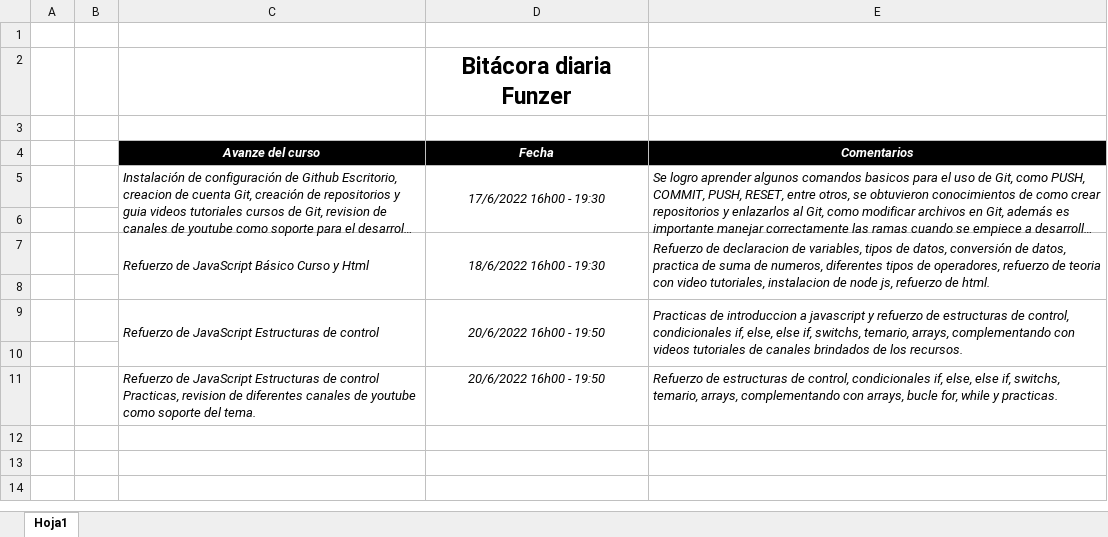
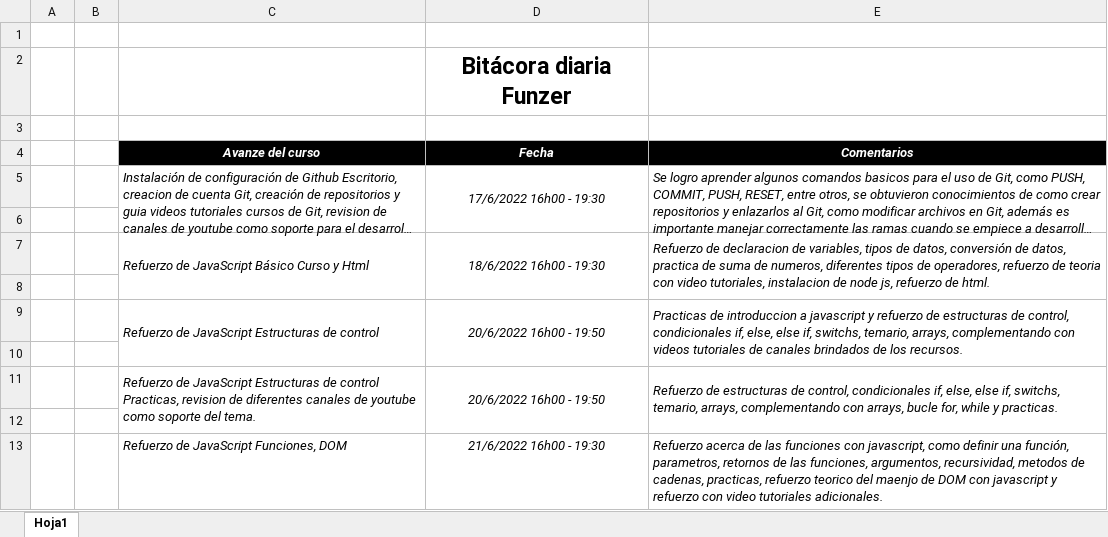
Before and after one commit to KevinC29/Bitacora, an Excel workbook: Bitacora/Bitacora_KevinCumbicus.xlsx, sheet Hoja1, drawn as a sheet; long unchanged cells end in …; values as stored, in another font and other column widths than the file's, no borders; the diff names each change by its address in the sheet, - before the commit and + after, or states it on an @@ line.

Commit message:
Bitacora dia 5

```diff
--- a/Bitacora/Bitacora_KevinCumbicus.xlsx (sheet Hoja1)
+++ b/Bitacora/Bitacora_KevinCumbicus.xlsx (sheet Hoja1)
+C11:C12 merged
+D11:D12 merged
+E11:E12 merged
+row 12: (empty)
+row 13:  |  | Refuerzo de JavaScript Funciones, DOM | 21/6/2022 16h00 - 19:30 | Refuerzo acerca de las funciones con javascript, como definir una función, parametros, retornos de las funciones, argumentos, recursividad, metodos de cadenas, practicas, refuerzo teorico del maenjo de DOM con javascript y refuerzo con video tutoriales adicionales.
```
